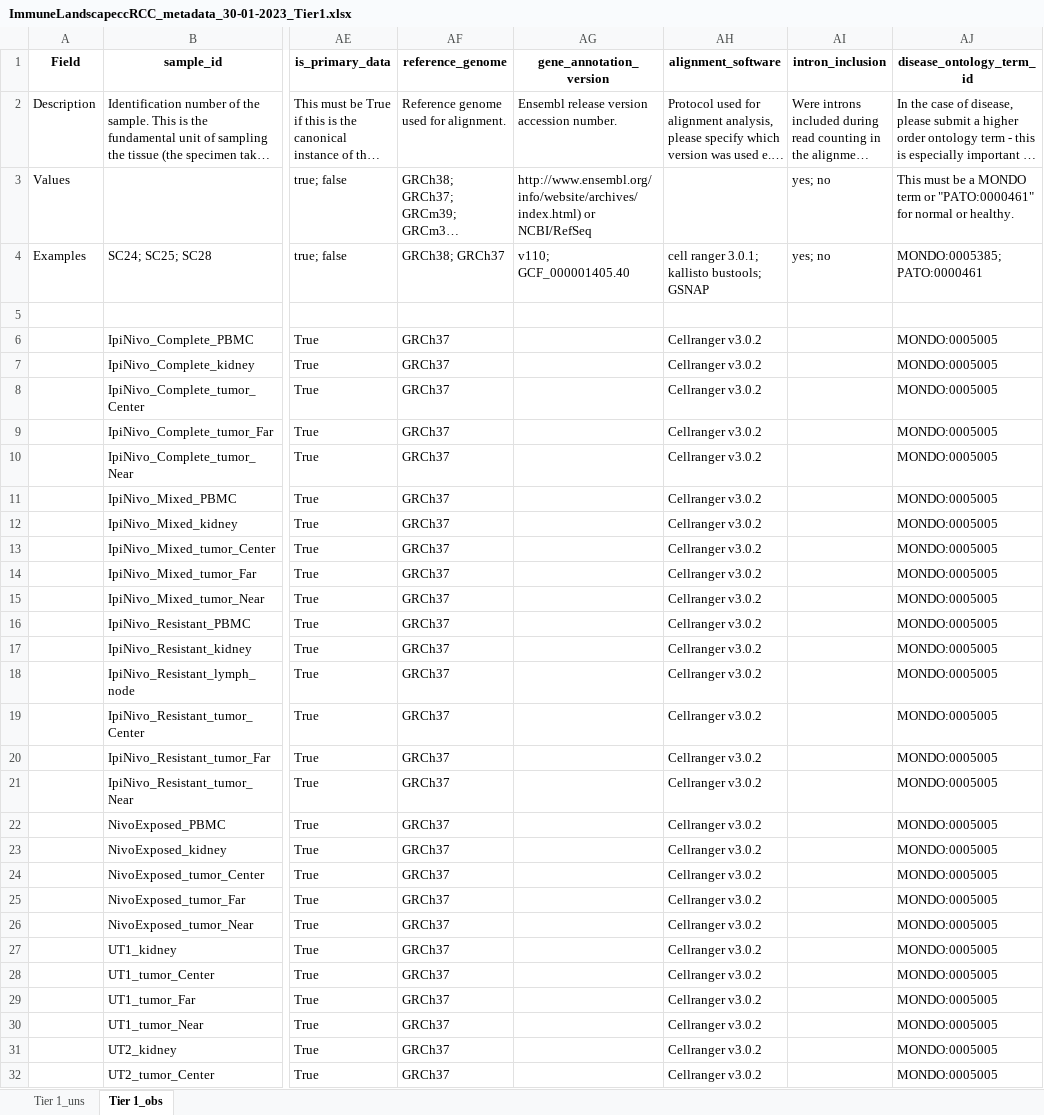
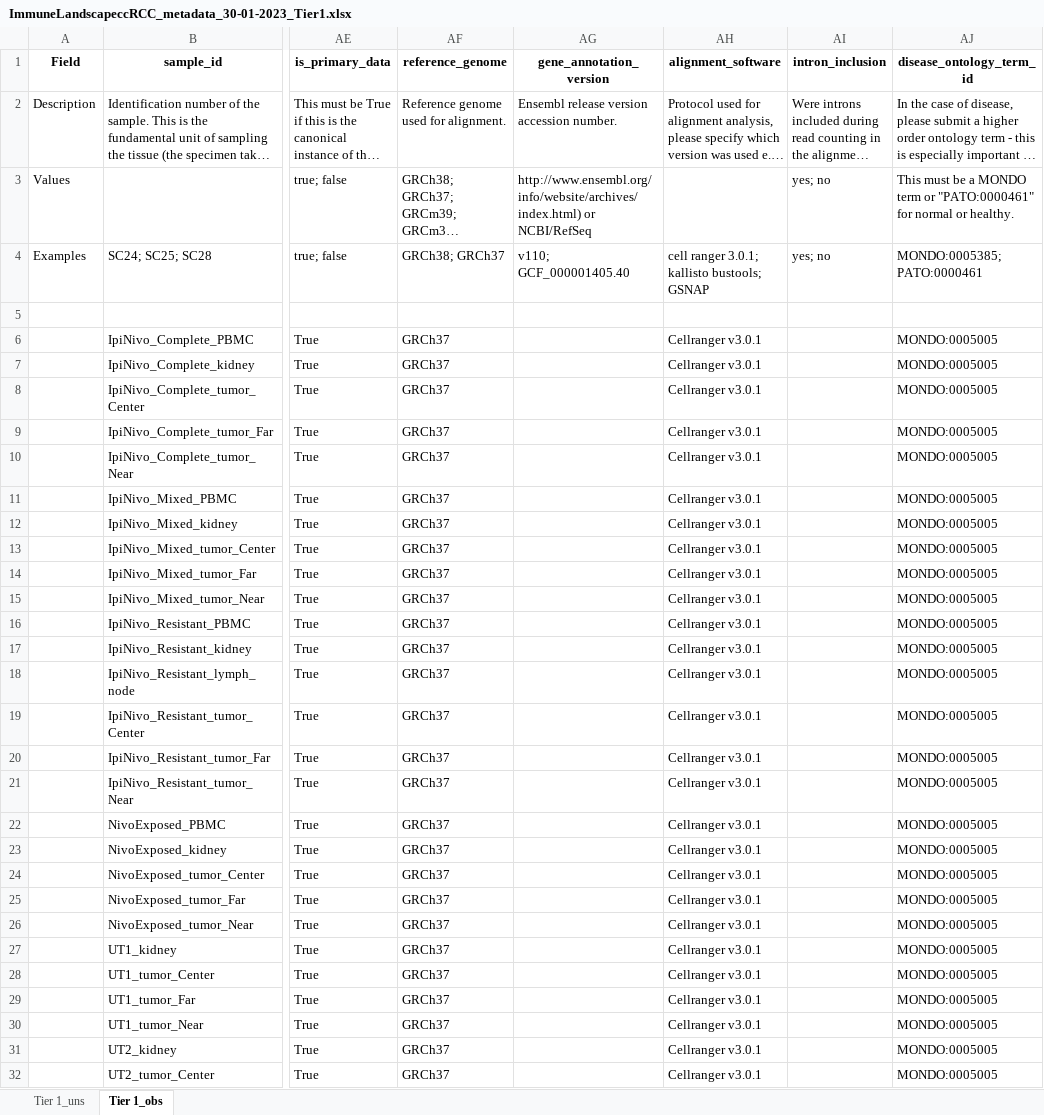
Before and after one commit to arschat/dcp_to_tier1, an Excel workbook: tier1_output/ImmuneLandscapeccRCC_metadata_30-01-2023_Tier1.xlsx, sheet Tier 1_obs, drawn as a sheet; only a part is shown, gaps mark what is left out; long unchanged cells end in …; values as stored, in another font and other column widths than the file's, no borders; the diff covers the shown part only; the diff names each change by its address in the sheet, - before the commit and + after, or states it on an @@ line.

Commit message:
Update to file agnostic for alignment and preservation

```diff
--- a/tier1_output/ImmuneLandscapeccRCC_metadata_30-01-2023_Tier1.xlsx (sheet Tier 1_obs)
+++ b/tier1_output/ImmuneLandscapeccRCC_metadata_30-01-2023_Tier1.xlsx (sheet Tier 1_obs)
-AH6:AH32 (alignment_software): Cellranger v3.0.2
+AH6:AH32 (alignment_software): Cellranger v3.0.1
```
Also changed, not shown: 2 edited cells elsewhere in this sheet, 4 other files.
